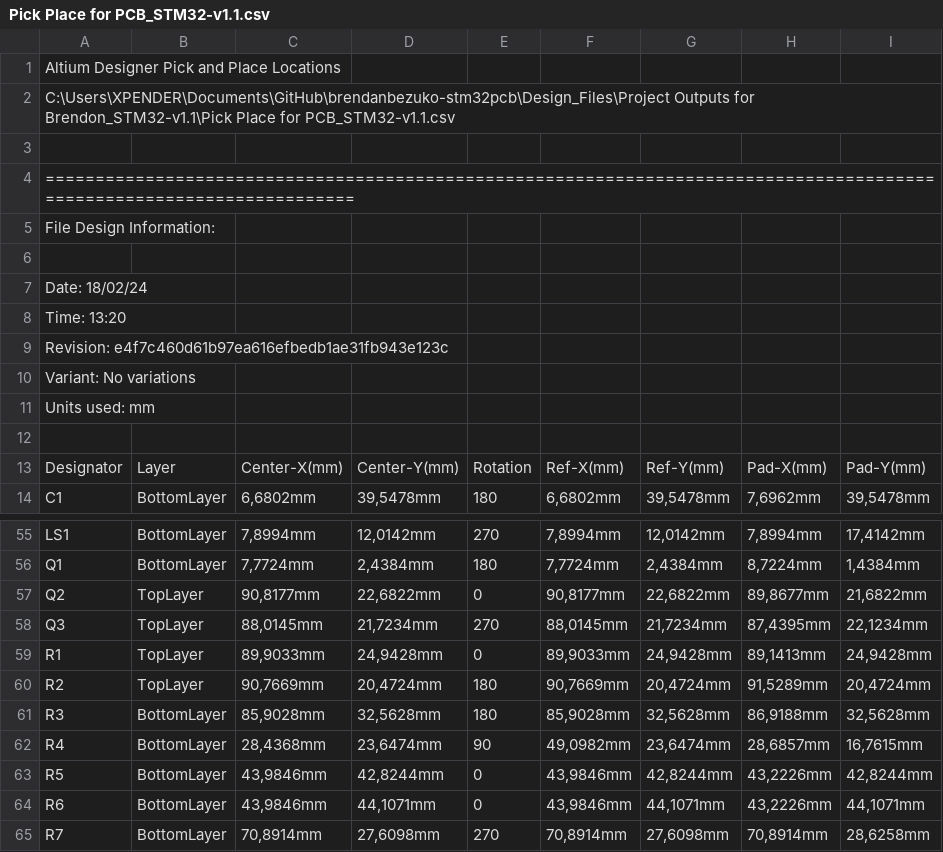
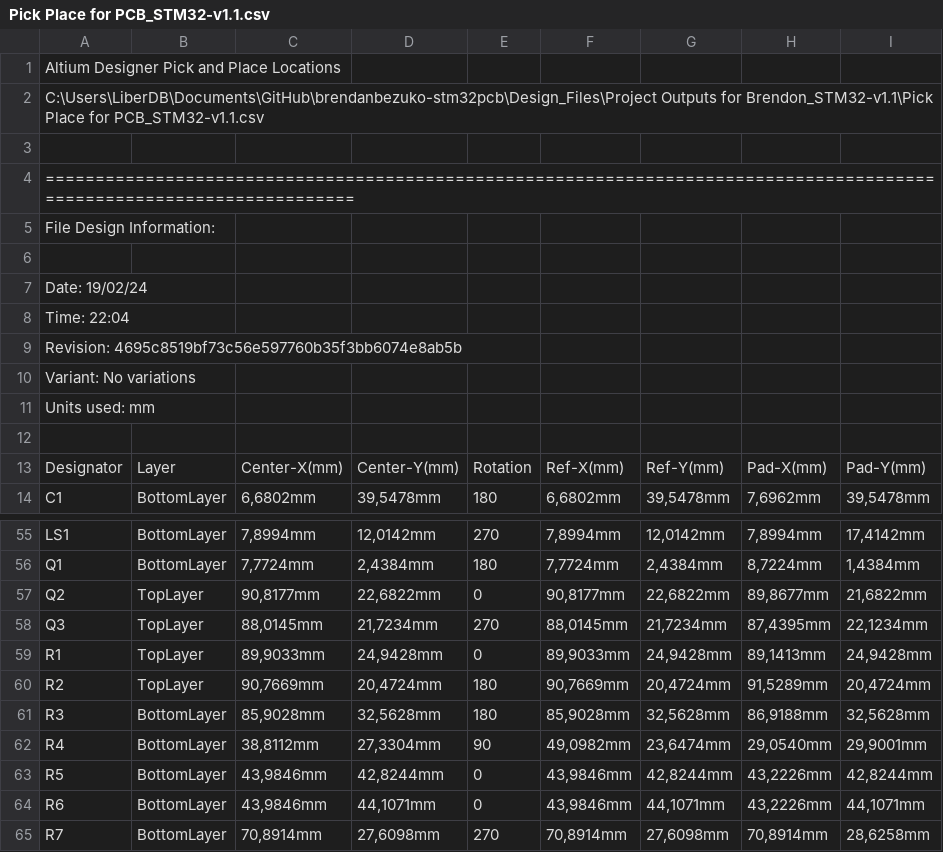
Before and after one commit to eSpark-Backup/brendanbezuko-stm32pcb, a CSV file: Design_Files/Pick n Place/Pick Place for PCB_STM32-v1.1.csv, drawn as a sheet; only a part is shown, gaps mark what is left out.

```diff
--- a/Design_Files/Pick n Place/Pick Place for PCB_STM32-v1.1.csv
+++ b/Design_Files/Pick n Place/Pick Place for PCB_STM32-v1.1.csv
@@ -1,3 +1,3 @@
 Altium Designer Pick and Place Locations
-C:\Users\XPENDER\Documents\GitHub\brendanbezuko-stm32pcb\Design_Files\Project Outputs for Brendon_STM32-v1.1\Pick Place for PCB_STM32-v1.1.csv
+C:\Users\LiberDB\Documents\GitHub\brendanbezuko-stm32pcb\Design_Files\Project Outputs for Brendon_STM32-v1.1\Pick Place for PCB_STM32-v1.1.csv
 
@@ -6,5 +6,5 @@ File Design Information:
 
-Date:       18/02/24
-Time:       13:20
-Revision:   e4f7c460d61b97ea616efbedb1ae31fb943e123c
+Date:       19/02/24
+Time:       22:04
+Revision:   4695c8519bf73c56e597760b35f3bb6074e8ab5b
 Variant:    No variations
@@ -61,3 +61,3 @@ Units used: mm
 "R3","BottomLayer","85,9028mm","32,5628mm","180","85,9028mm","32,5628mm","86,9188mm","32,5628mm"
-"R4","BottomLayer","28,4368mm","23,6474mm","90","49,0982mm","23,6474mm","28,6857mm","16,7615mm"
+"R4","BottomLayer","38,8112mm","27,3304mm","90","49,0982mm","23,6474mm","29,0540mm","29,9001mm"
 "R5","BottomLayer","43,9846mm","42,8244mm","0","43,9846mm","42,8244mm","43,2226mm","42,8244mm"
```
Also changed, not shown: Design_Files/Pick n Place/Centroid_File-PCB_STM32-v1.1.csv, 44 other files.
